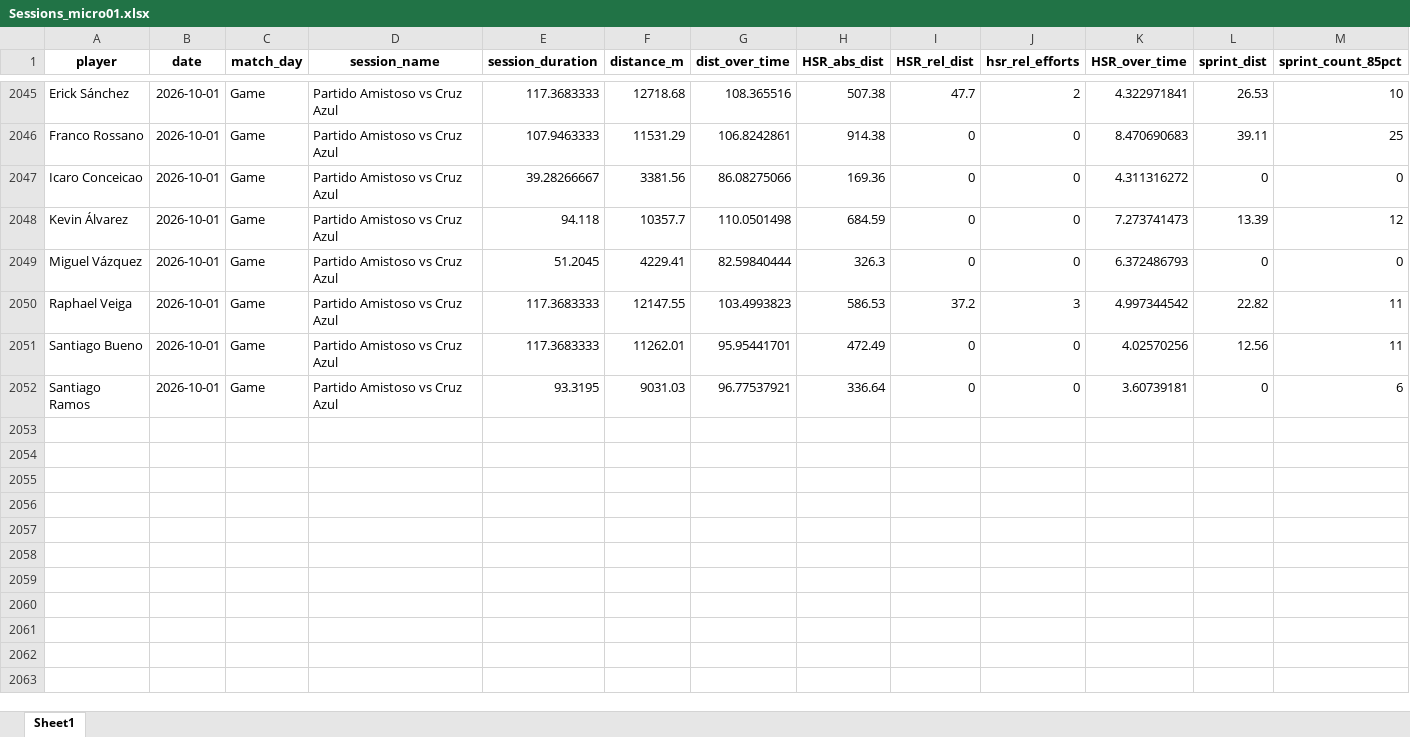
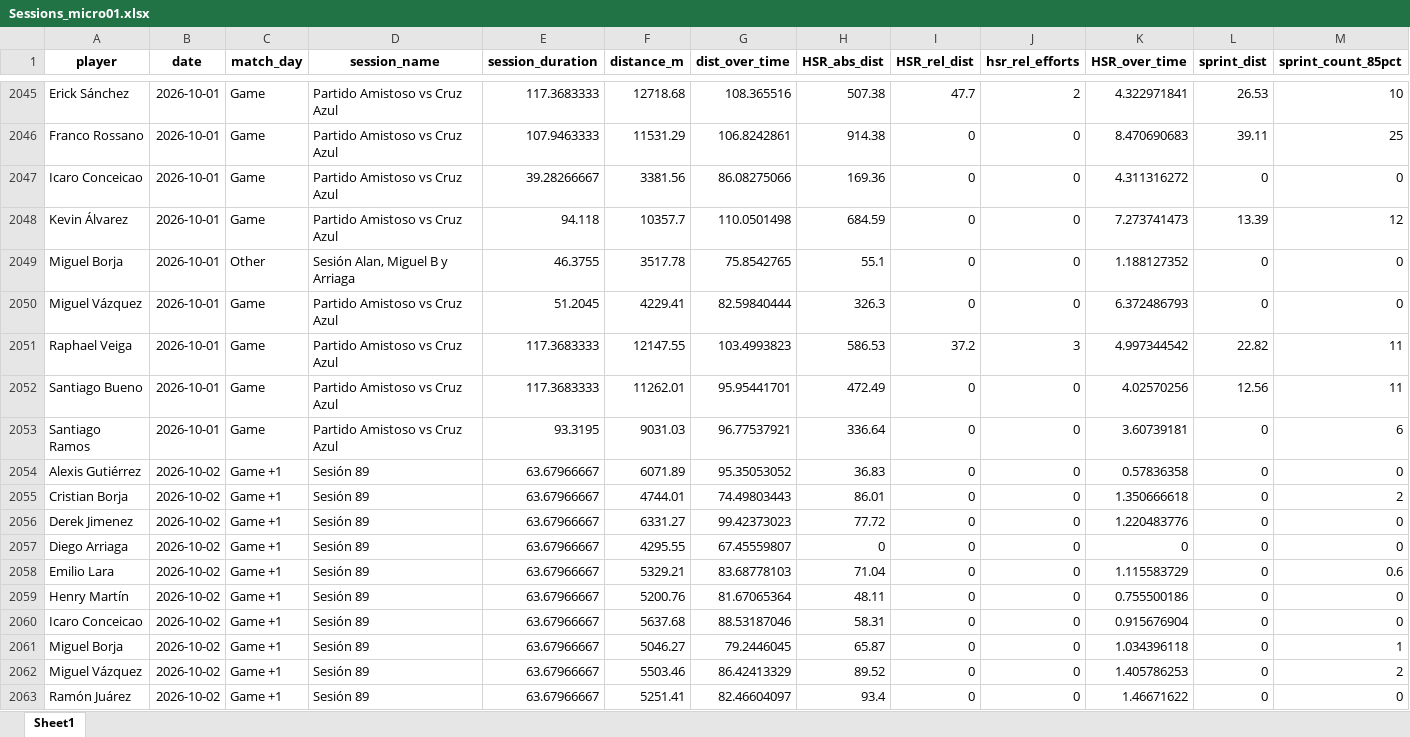
Before and after one commit to mr2293/club_america_dashboard, an Excel workbook: apps/cargas_fisicas_7/data/Sessions_micro01.xlsx, sheet Sheet1, drawn as a sheet; only a part is shown, gaps mark what is left out; values as stored, in another font and other column widths than the file's, no borders; rows hold the shown columns only; the diff covers the shown part only; the diff names each change by its address in the sheet, - before the commit and + after, or states it on an @@ line.

```diff
--- a/apps/cargas_fisicas_7/data/Sessions_micro01.xlsx (sheet Sheet1)
+++ b/apps/cargas_fisicas_7/data/Sessions_micro01.xlsx (sheet Sheet1)
+row 2049: Miguel Borja | 2026-10-01 | Other | Sesión Alan, Miguel B y Arriaga | 46.3755 | 3517.78 | 75.8542765 | 55.1 | 0 | 0 | 1.188127352 | 0 | 0
+row 2054: Alexis Gutiérrez | 2026-10-02 | Game +1 | Sesión 89 | 63.67966667 | 6071.89 | 95.35053052 | 36.83 | 0 | 0 | 0.57836358 | 0 | 0
+row 2055: Cristian Borja | 2026-10-02 | Game +1 | Sesión 89 | 63.67966667 | 4744.01 | 74.49803443 | 86.01 | 0 | 0 | 1.350666618 | 0 | 2
+row 2056: Derek Jimenez | 2026-10-02 | Game +1 | Sesión 89 | 63.67966667 | 6331.27 | 99.42373023 | 77.72 | 0 | 0 | 1.220483776 | 0 | 0
+row 2057: Diego Arriaga | 2026-10-02 | Game +1 | Sesión 89 | 63.67966667 | 4295.55 | 67.45559807 | 0 | 0 | 0 | 0 | 0 | 0
+row 2058: Emilio Lara | 2026-10-02 | Game +1 | Sesión 89 | 63.67966667 | 5329.21 | 83.68778103 | 71.04 | 0 | 0 | 1.115583729 | 0 | 0.6
+row 2059: Henry Martín | 2026-10-02 | Game +1 | Sesión 89 | 63.67966667 | 5200.76 | 81.67065364 | 48.11 | 0 | 0 | 0.755500186 | 0 | 0
+row 2060: Icaro Conceicao | 2026-10-02 | Game +1 | Sesión 89 | 63.67966667 | 5637.68 | 88.53187046 | 58.31 | 0 | 0 | 0.915676904 | 0 | 0
+row 2061: Miguel Borja | 2026-10-02 | Game +1 | Sesión 89 | 63.67966667 | 5046.27 | 79.2446045 | 65.87 | 0 | 0 | 1.034396118 | 0 | 1
+row 2062: Miguel Vázquez | 2026-10-02 | Game +1 | Sesión 89 | 63.67966667 | 5503.46 | 86.42413329 | 89.52 | 0 | 0 | 1.405786253 | 0 | 2
+row 2063: Ramón Juárez | 2026-10-02 | Game +1 | Sesión 89 | 63.67966667 | 5251.41 | 82.46604097 | 93.4 | 0 | 0 | 1.46671622 | 0 | 0
```
Also changed, not shown: 129 edited cells elsewhere in this sheet, 2 other files.
